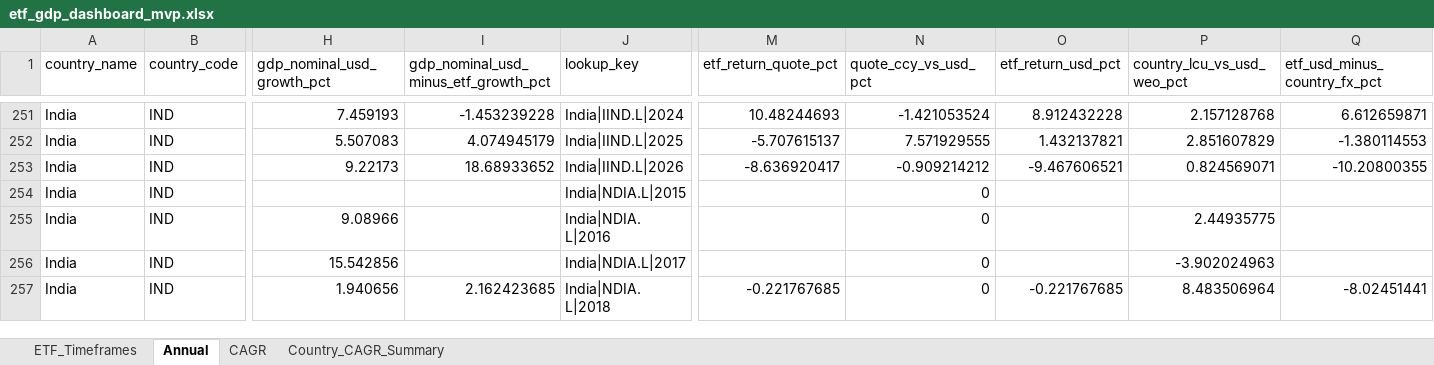
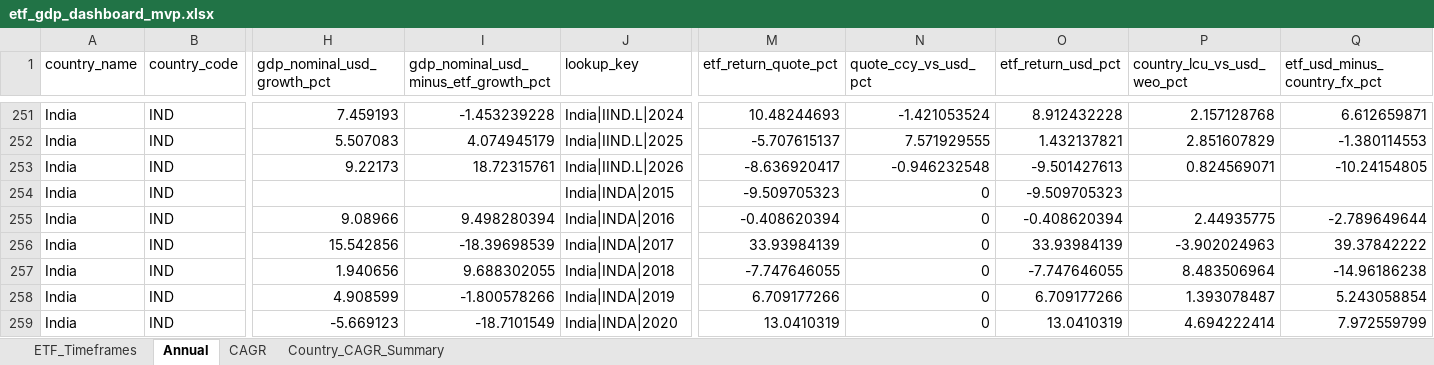
Before and after one commit to RamitChutani/macro-etf-data, an Excel workbook: data/outputs/etf_gdp_dashboard_mvp.xlsx, sheet Annual, drawn as a sheet; only a part is shown, gaps mark what is left out; the shorter side is filled out with more unchanged rows; values as stored, in another font and other column widths than the file's, no borders; rows hold the shown columns only; the diff covers the shown part only; the diff names each change by its address in the sheet, - before the commit and + after, or states it on an @@ line.

Commit message:
feat: add INDA and CSUS.L, transition to exchange blacklist, and prioritize longest availability for defaults

```diff
--- a/data/outputs/etf_gdp_dashboard_mvp.xlsx (sheet Annual)
+++ b/data/outputs/etf_gdp_dashboard_mvp.xlsx (sheet Annual)
-I253: 18.68933652
+I253: 18.72315761
-N253 (quote_ccy_vs_usd_pct): -0.909214212
+N253 (quote_ccy_vs_usd_pct): -0.946232548
-O253 (etf_return_usd_pct): -9.467606521
+O253 (etf_return_usd_pct): -9.501427613
-Q253 (etf_usd_minus_country_fx_pct): -10.20800355
+Q253 (etf_usd_minus_country_fx_pct): -10.24154805
+row 254: India | IND |  |  | India|INDA|2015 | -9.509705323 | 0 | -9.509705323
+row 255: India | IND | 9.08966 | 9.498280394 | India|INDA|2016 | -0.408620394 | 0 | -0.408620394 | 2.44935775 | -2.789649644
+row 256: India | IND | 15.542856 | -18.39698539 | India|INDA|2017 | 33.93984139 | 0 | 33.93984139 | -3.902024963 | 39.37842222
+row 257: India | IND | 1.940656 | 9.688302055 | India|INDA|2018 | -7.747646055 | 0 | -7.747646055 | 8.483506964 | -14.96186238
+row 258: India | IND | 4.908599 | -1.800578266 | India|INDA|2019 | 6.709177266 | 0 | 6.709177266 | 1.393078487 | 5.243058854
+row 259: India | IND | -5.669123 | -18.7101549 | India|INDA|2020 | 13.0410319 | 0 | 13.0410319 | 4.694222414 | 7.972559799
```
Also changed, not shown: 6 added rows and 100 edited cells elsewhere in this sheet, sheet ETF_Timeframes, sheet Country_CAGR_Summary, sheet CAGR, 5 other files.
